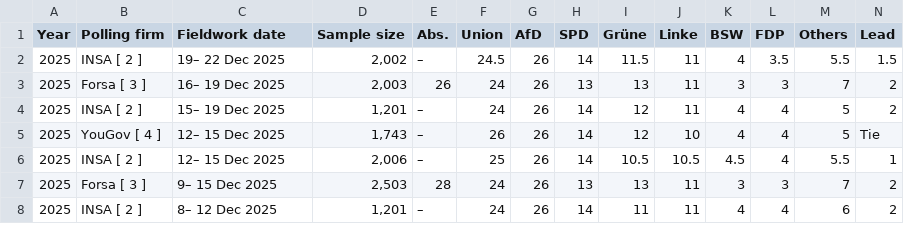
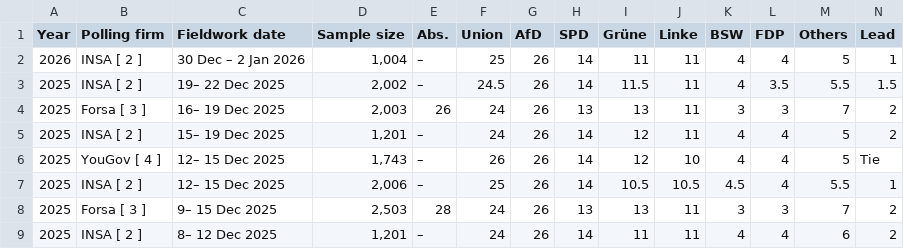
Before and after one commit to Andrevitali/PollsProject, a CSV file: Germany_national_polls_last5years_bs4.csv, drawn as a sheet; only a part is shown; the diff names each change by its address in the sheet, - before the commit and + after, or states it on an @@ line.

```diff
--- a/Germany_national_polls_last5years_bs4.csv
+++ b/Germany_national_polls_last5years_bs4.csv
+row 2: 2026 | INSA [ 2 ] | 30 Dec – 2 Jan 2026 | 1,004 | – | 25 | 26 | 14 | 11 | 11 | 4 | 4 | 5 | 1
```
Also changed, not shown: Austria_national_polls_last5years_bs4.csv, Austria_polls_clean.csv, 6 other files.
